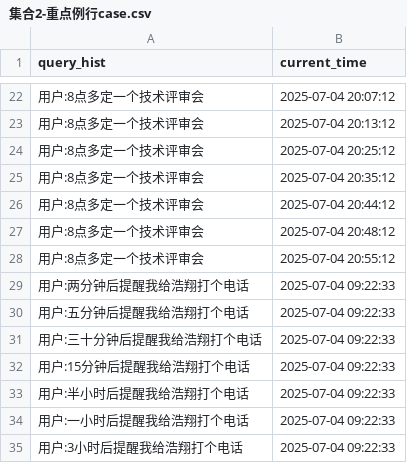
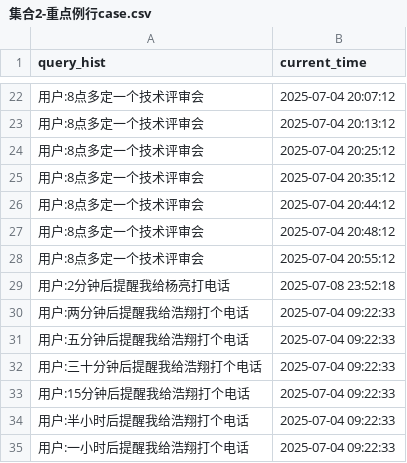
Before and after one commit to zhouyuchi144/memory_test, a CSV file: 0_原始数据集/集合2-重点例行case.csv, drawn as a sheet; only a part is shown, gaps mark what is left out; the shorter side is filled out with more unchanged rows; the diff names each change by its address in the sheet, - before the commit and + after, or states it on an @@ line.

```diff
--- a/0_原始数据集/集合2-重点例行case.csv
+++ b/0_原始数据集/集合2-重点例行case.csv
+row 29: 用户:2分钟后提醒我给杨亮打电话 | 2025-07-08 23:52:18
```
Also changed, not shown: 1_生成结果/result_集合4-多轮数据.csv, 1_生成结果/集合4-多轮数据.csv, 10 other files.
